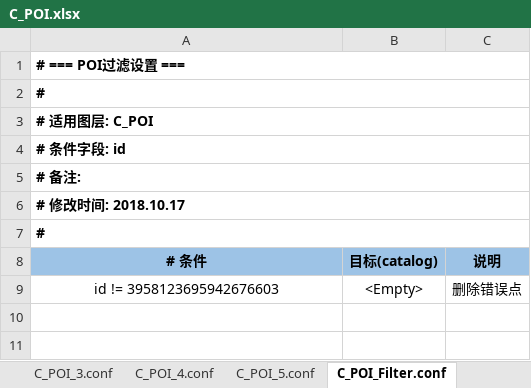
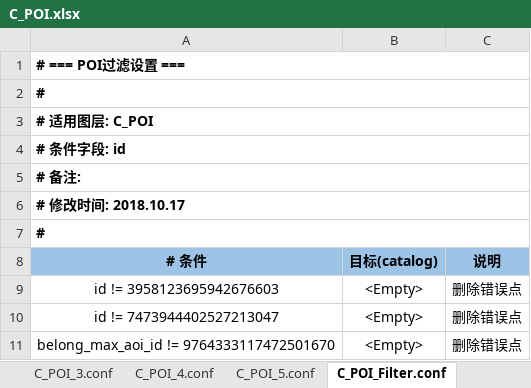
Before and after one commit to qiyancos/ConditionAssign, an Excel workbook: conf/excel/C_POI.xlsx, sheet C_POI_Filter.conf, drawn as a sheet; values as stored, in another font and other column widths than the file's, no borders; the diff names each change by its address in the sheet, - before the commit and + after, or states it on an @@ line.

```diff
--- a/conf/excel/C_POI.xlsx (sheet C_POI_Filter.conf)
+++ b/conf/excel/C_POI.xlsx (sheet C_POI_Filter.conf)
+row 10: id != 7473944402527213047 | <Empty> | 删除错误点
+row 11: belong_max_aoi_id != 9764333117472501670 | <Empty> | 删除错误点
```
Also changed, not shown: sheet C_POI_1.conf, sheet C_POI_3.conf, 5 other files.
